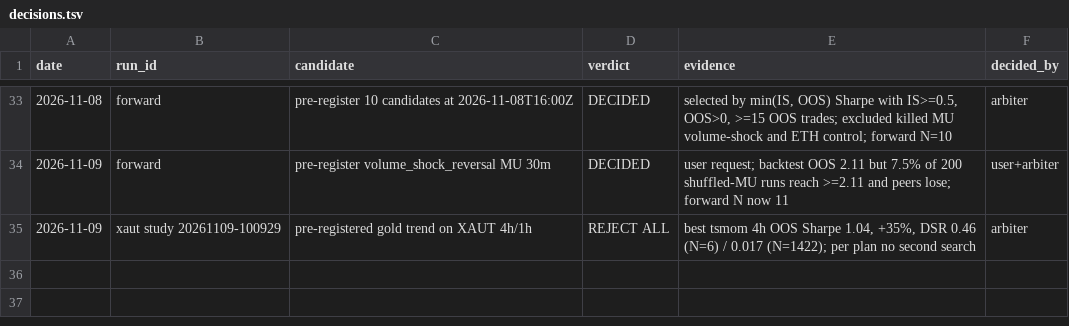
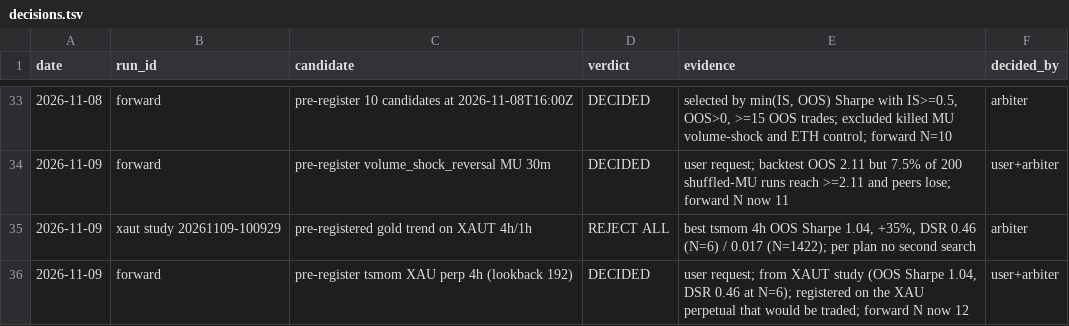
Before and after one commit to propc7358-collab/btctrading, a TSV file: research/decisions.tsv, drawn as a sheet; only a part is shown, gaps mark what is left out; the diff names each change by its address in the sheet, - before the commit and + after, or states it on an @@ line.

```diff
--- a/research/decisions.tsv
+++ b/research/decisions.tsv
+row 36: 2026-11-09 | forward | pre-register tsmom XAU perp 4h (lookback 192) | DECIDED | user request; from XAUT study (OOS Sharpe 1.04, DSR 0.46 at N=6); registered on the XAU perpetual that would be traded; forward N now 12 | user+arbiter
```
Also changed, not shown: research/forward/preregistered.csv, 1 other file.
